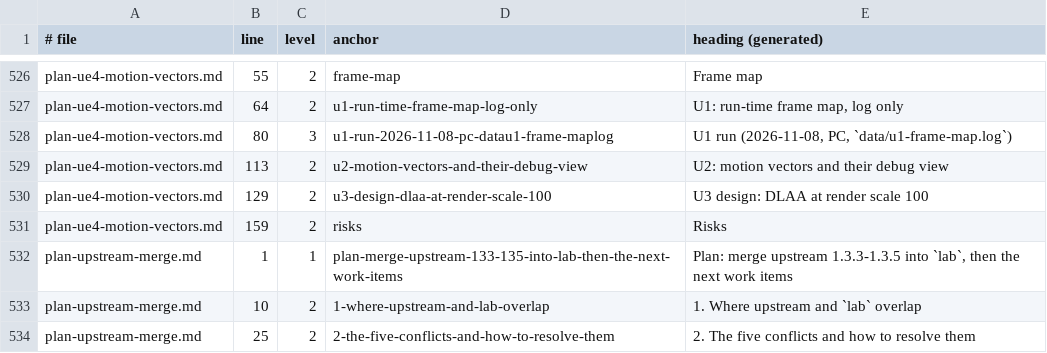
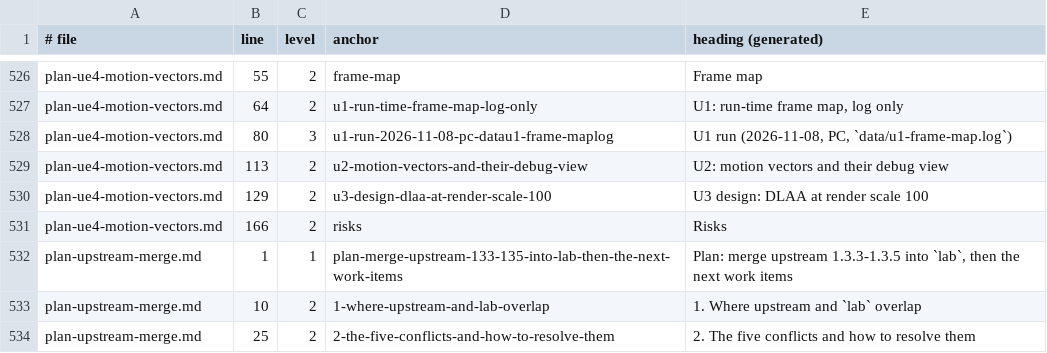
Before and after one commit to BevelTipDrip/medievil_2019_pc_port, a TSV file: research/patches/_facts/headings.tsv, drawn as a sheet; only a part is shown, gaps mark what is left out.

```diff
--- a/research/patches/_facts/headings.tsv
+++ b/research/patches/_facts/headings.tsv
@@ -530,3 +530,3 @@ plan-ue4-motion-vectors.md	113	2	u2-motion-vectors-and-their-debug-view	U2: moti
 plan-ue4-motion-vectors.md	129	2	u3-design-dlaa-at-render-scale-100	U3 design: DLAA at render scale 100
-plan-ue4-motion-vectors.md	159	2	risks	Risks
+plan-ue4-motion-vectors.md	166	2	risks	Risks
 plan-upstream-merge.md	1	1	plan-merge-upstream-133-135-into-lab-then-the-next-work-items	Plan: merge upstream 1.3.3-1.3.5 into `lab`, then the next work items
```
Also changed, not shown: research/patches/_facts/commits.tsv, 1 other file.
